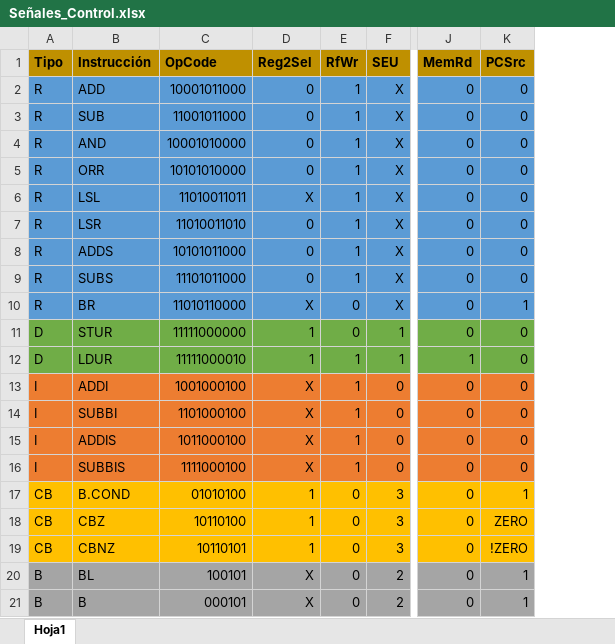
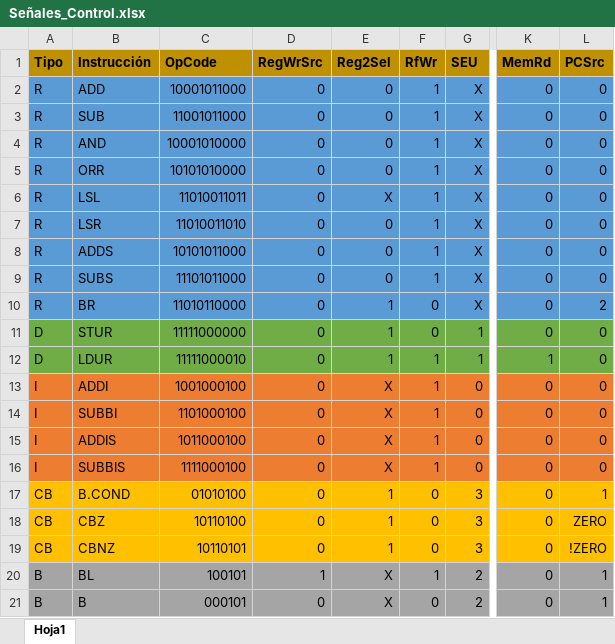
Before and after one commit to nicomesa20/ARMV_8Proccessor, an Excel workbook: Señales_Control.xlsx, sheet Hoja1, drawn as a sheet; only a part is shown, gaps mark what is left out; values as stored, in another font and other column widths than the file's, no borders; conditional formats not drawn; addresses are those after the commit; the diff names each change by its address in the sheet, - before the commit and + after, or states it on an @@ line.

```diff
--- a/Señales_Control.xlsx (sheet Hoja1)
+++ b/Señales_Control.xlsx (sheet Hoja1)
+column D (RegWrSrc), rows 2-21: 0 | 0 | 0 | 0 | 0 | 0 | 0 | 0 | 0 | 0 | 0 | 0 | 0 | 0 | 0 | 0 | 0 | 0 | 1 | 0
-E10 (Reg2Sel): X
+E10 (Reg2Sel): 1
-L10 (PCSrc): 1
+L10 (PCSrc): 2
-F20 (RfWr): 0
+F20 (RfWr): 1
```
Also changed, not shown: 4 other files.
